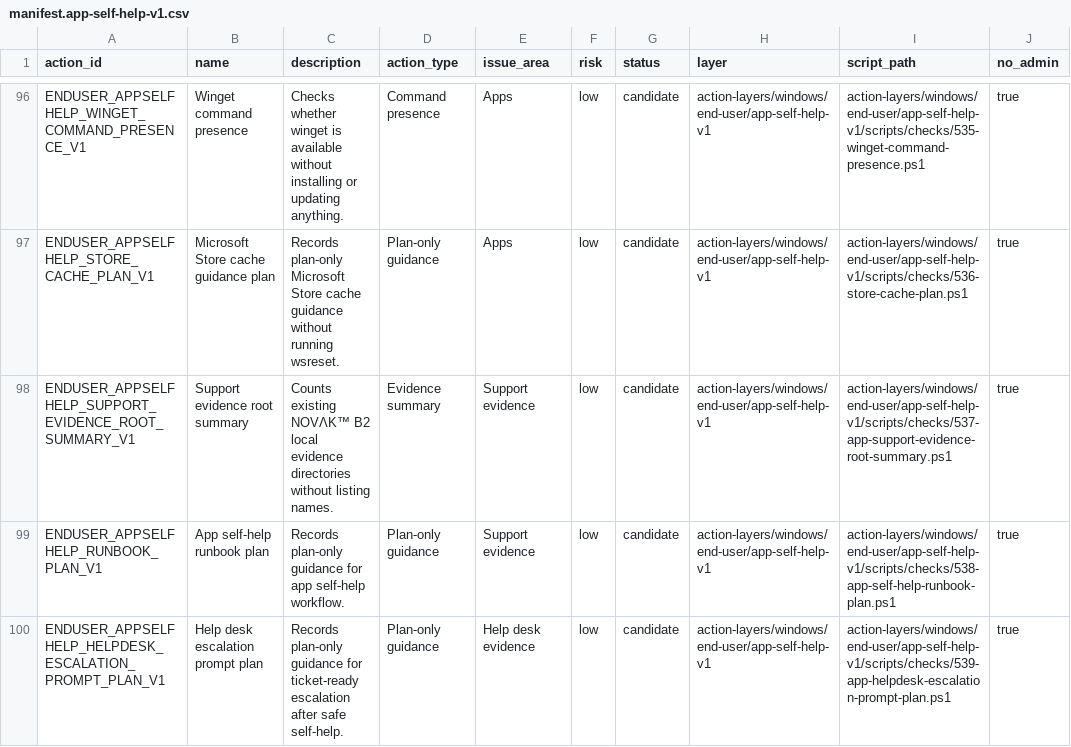
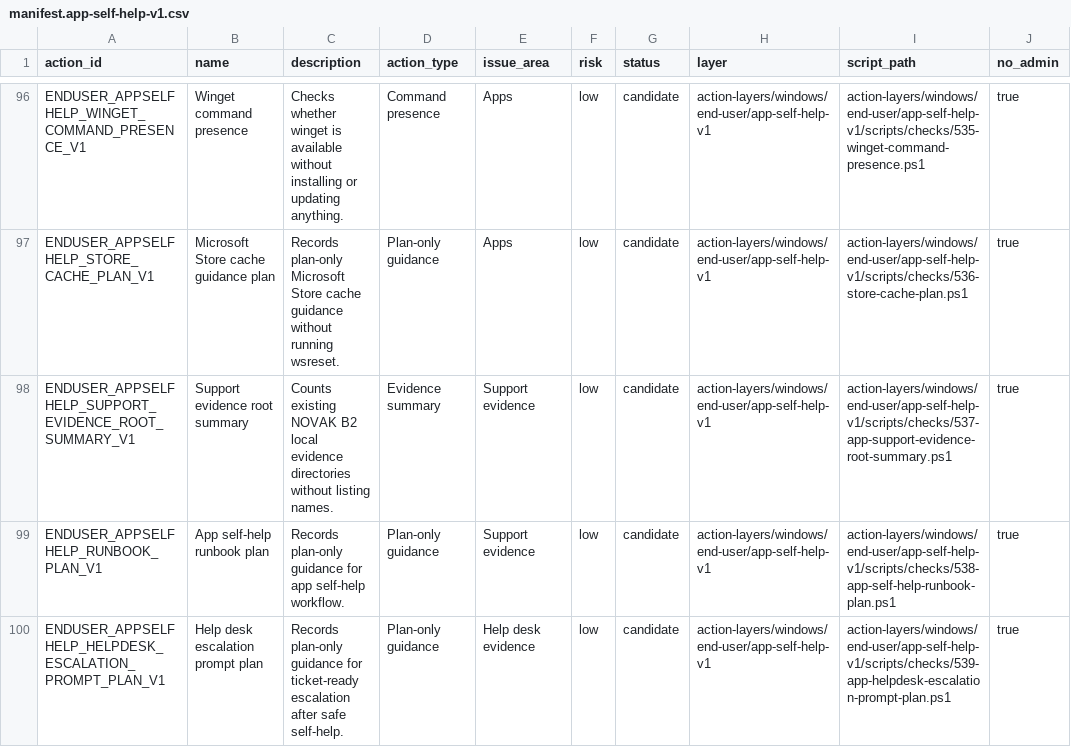
Before and after one commit to novakprotocol/novak-b2-action-catalog, a CSV file: action-layers/windows/end-user/app-self-help-v1/manifest.app-self-help-v1.csv, drawn as a sheet; only a part is shown, gaps mark what is left out; the diff names each change by its address in the sheet, - before the commit and + after, or states it on an @@ line.

```diff
--- a/action-layers/windows/end-user/app-self-help-v1/manifest.app-self-help-v1.csv
+++ b/action-layers/windows/end-user/app-self-help-v1/manifest.app-self-help-v1.csv
-C98 (description): Counts existing NOVΛK™ B2 local…
+C98 (description): Counts existing NOVAK B2 local…
```
Also changed, not shown: 26 other files.
